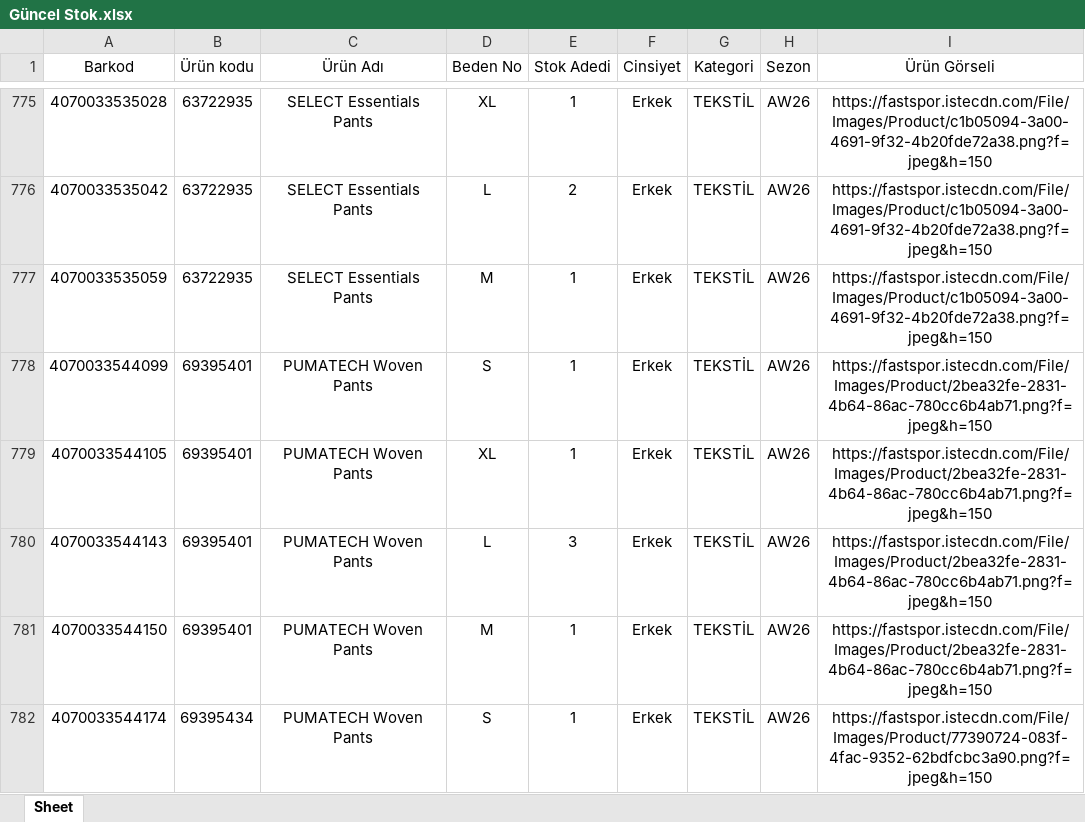
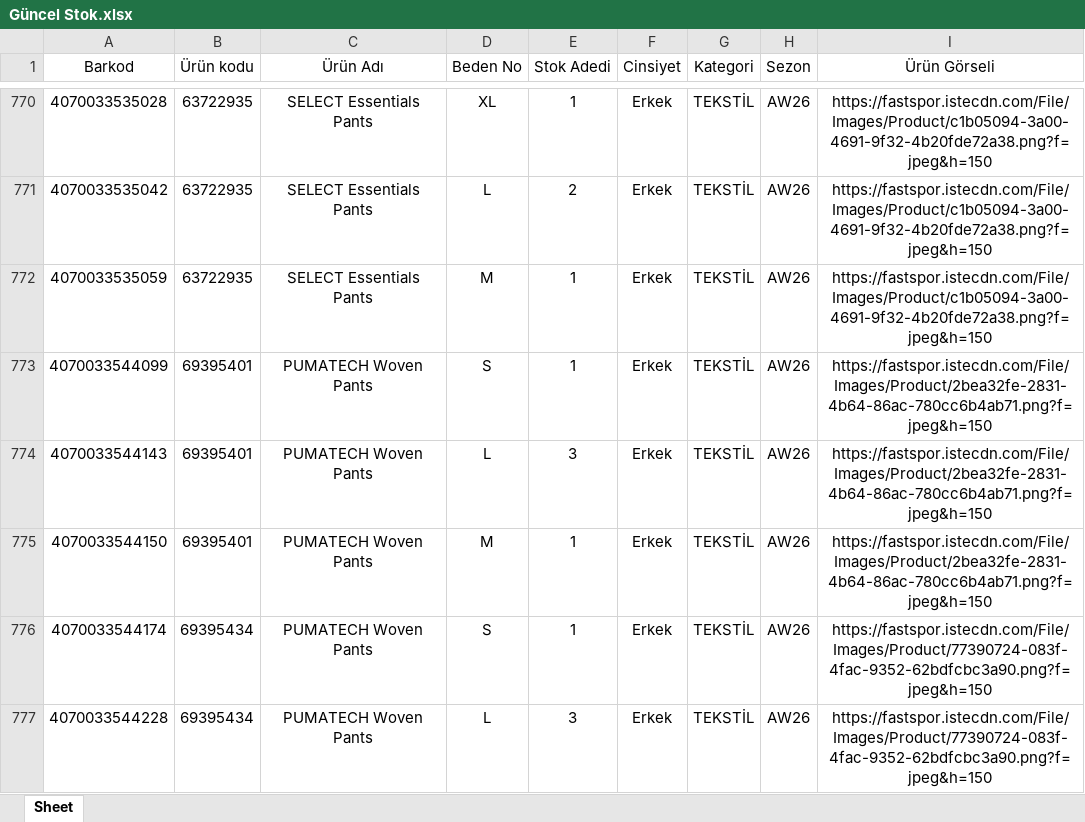
Before and after one commit to dagitmacmustafaberaat-create/puma-smart-assistant, an Excel workbook: Güncel Stok.xlsx, sheet Sheet, drawn as a sheet; only a part is shown, gaps mark what is left out; the shorter side is filled out with more unchanged rows; values as stored, in another font and other column widths than the file's, no borders; removed rows and columns are numbered as before the commit, all else as after; the diff covers the shown part only; the diff names each change by its address in the sheet, - before the commit and + after, or states it on an @@ line.

```diff
--- a/Güncel Stok.xlsx (sheet Sheet)
+++ b/Güncel Stok.xlsx (sheet Sheet)
-row 779: 4070033544105 | 69395401 | PUMATECH Woven Pants | XL | 1 | Erkek | TEKSTİL | AW26 | https://fastspor.istecdn.com/File/Images/Product/2bea32fe-2831-4b64-86ac-780cc6b4ab71.png?f=jpeg&h=150
```
Also changed, not shown: 12 removed rows, 22 moved rows and 23 edited cells elsewhere in this sheet.
